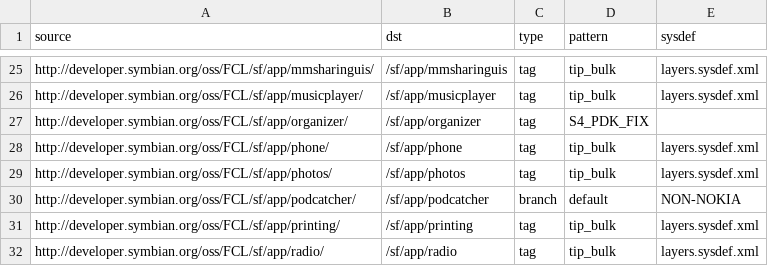
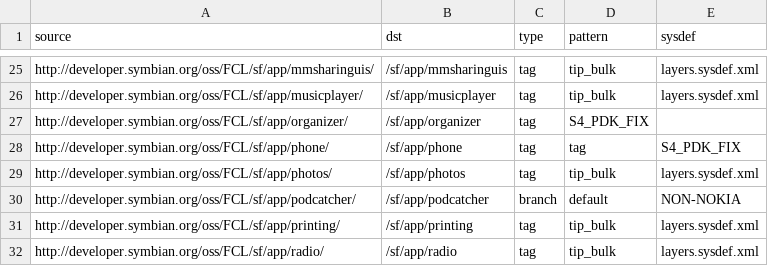
Before and after one commit to SymbianSource/oss.FCL.sftools.fbf.projects.platforms, a CSV file: symbian4/single/sources_bulk.csv, drawn as a sheet; only a part is shown, gaps mark what is left out.

Commit message:
Switch sf/app/phone to use S4_PDK_FIX, for Bug 3704

```diff
--- a/symbian4/single/sources_bulk.csv
+++ b/symbian4/single/sources_bulk.csv
@@ -27,3 +27,3 @@ http://developer.symbian.org/oss/FCL/sf/app/musicplayer/,/sf/app/musicplayer,tag
 http://developer.symbian.org/oss/FCL/sf/app/organizer/,/sf/app/organizer,tag,S4_PDK_FIX,
-http://developer.symbian.org/oss/FCL/sf/app/phone/,/sf/app/phone,tag,tip_bulk,layers.sysdef.xml
+http://developer.symbian.org/oss/FCL/sf/app/phone/,/sf/app/phone,tag,tag,S4_PDK_FIX,
 http://developer.symbian.org/oss/FCL/sf/app/photos/,/sf/app/photos,tag,tip_bulk,layers.sysdef.xml
```
